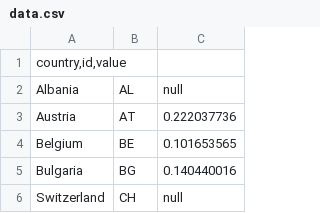
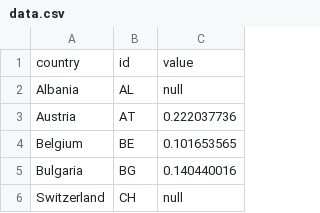
Before and after one commit to alsino/farmer-age, a CSV file: static/data/thematic/data.csv, drawn as a sheet; only a part is shown.

Commit message:
Update data.csv

```diff
--- a/static/data/thematic/data.csv
+++ b/static/data/thematic/data.csv
@@ -1,2 +1,2 @@
-country,id,value
+country	id	value
 Albania	AL	null
```
